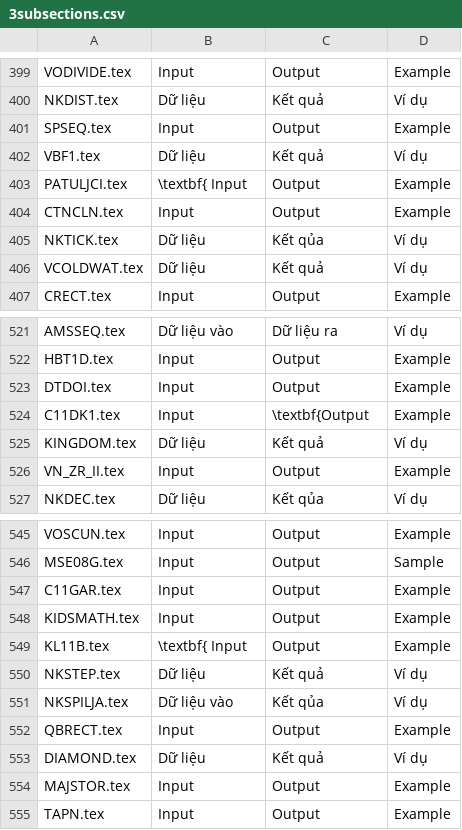
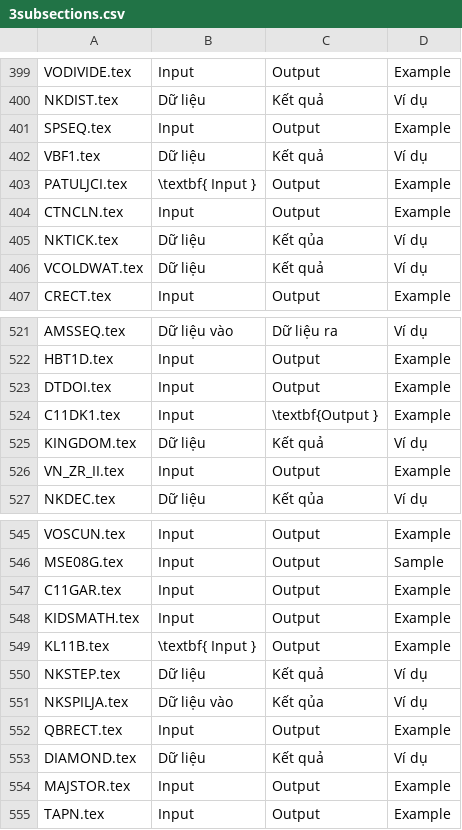
Before and after one commit to ngthanhtrung23/VOJ, a CSV file: subsectionsInfo/3subsections.csv, drawn as a sheet; only a part is shown, gaps mark what is left out; the diff covers the shown part only.

```diff
--- a/subsectionsInfo/3subsections.csv
+++ b/subsectionsInfo/3subsections.csv
@@ -402,3 +402,3 @@ SPSEQ.tex,Input,Output,Example
 VBF1.tex,Dữ liệu,Kết quả,Ví dụ
-PATULJCI.tex,\textbf{    Input,Output,Example
+PATULJCI.tex,\textbf{    Input   },Output,Example
 CTNCLN.tex,Input,Output,Example
@@ -523,3 +523,3 @@ HBT1D.tex,Input,Output,Example
 DTDOI.tex,Input,Output,Example
-C11DK1.tex,Input,\textbf{Output,Example
+C11DK1.tex,Input,\textbf{Output },Example
 KINGDOM.tex,Dữ liệu,Kết quả,Ví dụ
@@ -548,3 +548,3 @@ C11GAR.tex,Input,Output,Example
 KIDSMATH.tex,Input,Output,Example
-KL11B.tex,\textbf{        Input,Output,Example
+KL11B.tex,\textbf{        Input       },Output,Example
 NKSTEP.tex,Dữ liệu,Kết quả,Ví dụ
```
Also changed, not shown: 7 edited cells elsewhere in this file, subsectionsInfo/2subsections.csv, subsectionsInfo/4subsections.csv, 30 other files.
